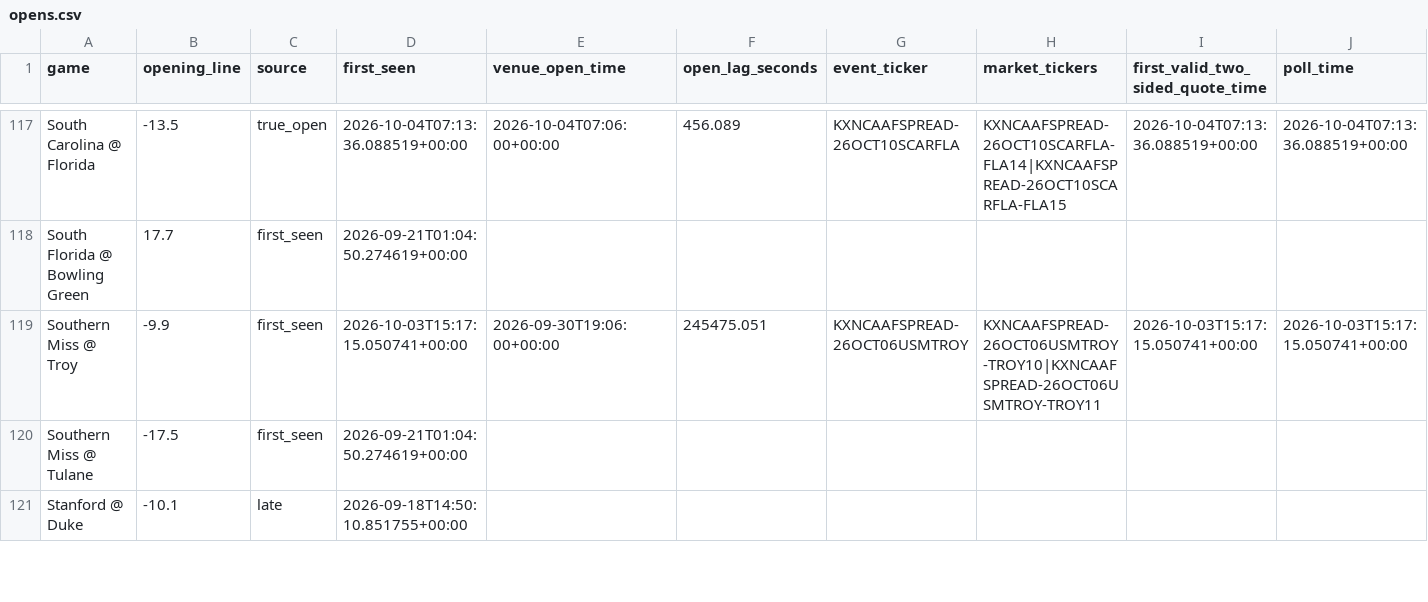
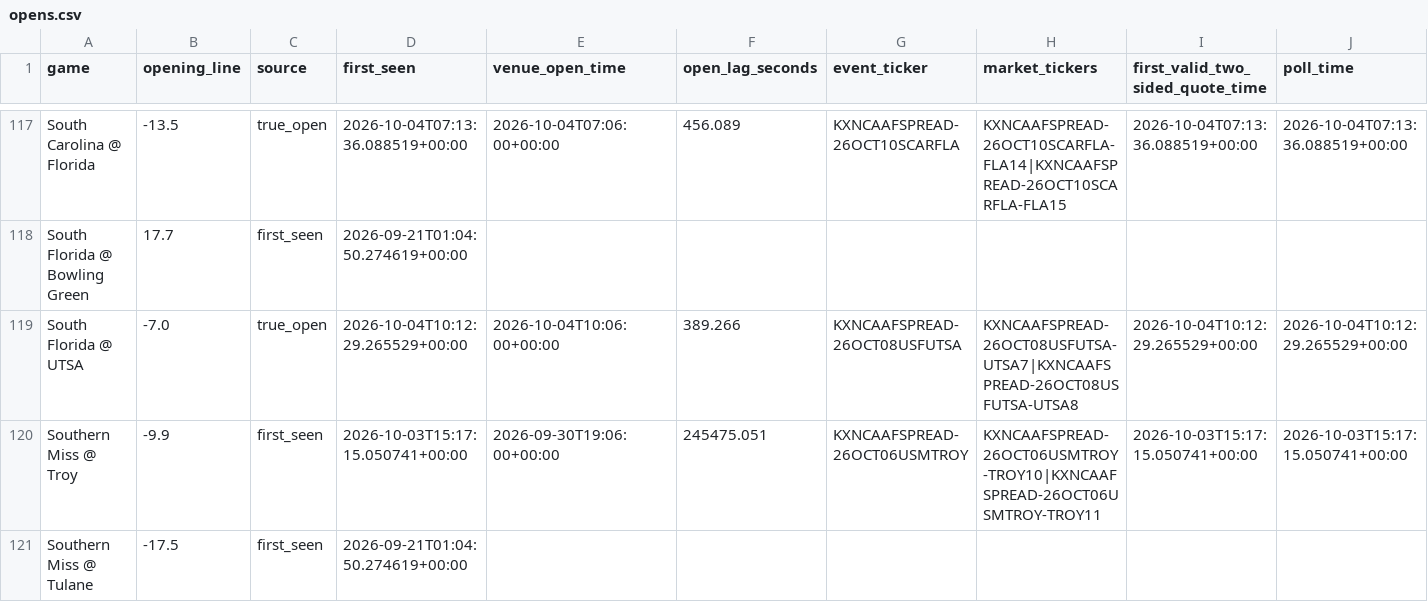
Before and after one commit to oaighew-ai/Routine-, a CSV file: data/opens.csv, drawn as a sheet; only a part is shown, gaps mark what is left out; the shorter side is filled out with more unchanged rows; rows hold the shown columns only; the diff names each change by its address in the sheet, - before the commit and + after, or states it on an @@ line.

```diff
--- a/data/opens.csv
+++ b/data/opens.csv
+row 119: South Florida @ UTSA | -7.0 | true_open | 2026-10-04T10:12:29.265529+00:00 | 2026-10-04T10:06:00+00:00 | 389.266 | KXNCAAFSPREAD-26OCT08USFUTSA | KXNCAAFSPREAD-26OCT08USFUTSA-UTSA7|KXNCAAFSPREAD-26OCT08USFUTSA-UTSA8 | 2026-10-04T10:12:29.265529+00:00 | 2026-10-04T10:12:29.265529+00:00
```
Also changed, not shown: 4 other files.
